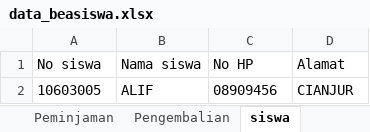
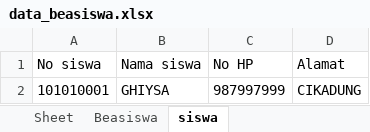
Before and after one commit to dunssy/Tugas-Project-1-KULIAH, an Excel workbook: data_beasiswa.xlsx, sheet siswa, drawn as a sheet; values as stored, in another font and other column widths than the file's, no borders; removed rows and columns are numbered as before the commit, all else as after; the diff names each change by its address in the sheet, - before the commit and + after, or states it on an @@ line.

```diff
--- a/data_beasiswa.xlsx (sheet siswa)
+++ b/data_beasiswa.xlsx (sheet siswa)
-sheet tab: Peminjaman
-sheet tab: Pengembalian
-row 2: 10603005 | ALIF | 08909456 | CIANJUR
+row 2: 101010001 | GHIYSA | 987997999 | CIKADUNG
```
Also changed, not shown: sheet Beasiswa, other sheet tabs, 7 other files.
